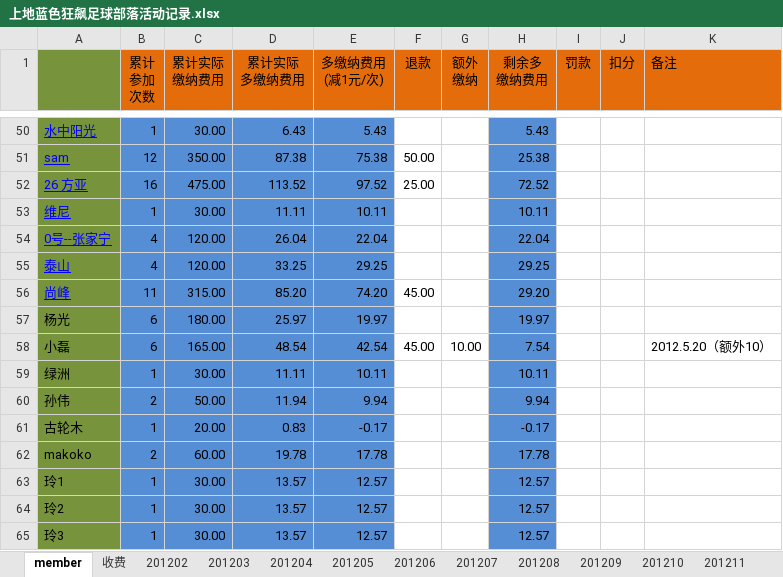
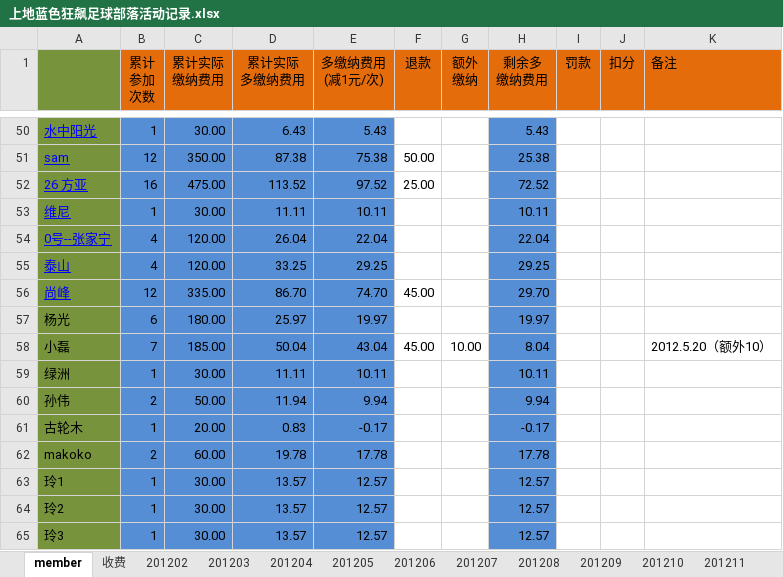
Before and after one commit to jackba/weathervcm, an Excel workbook: house/上地蓝色狂飙足球部落活动记录.xlsx, sheet member, drawn as a sheet; only a part is shown, gaps mark what is left out; values as stored, in another font and other column widths than the file's, no borders; removed rows and columns are numbered as before the commit, all else as after; the diff covers the shown part only; the diff names each change by its address in the sheet, - before the commit and + after, or states it on an @@ line.

```diff
--- a/house/上地蓝色狂飙足球部落活动记录.xlsx (sheet member)
+++ b/house/上地蓝色狂飙足球部落活动记录.xlsx (sheet member)
-row 56: 尚峰 | 11 | 315.00 | 85.20 | 74.20 | 45.00 |  | 29.20
+row 56: 尚峰 | 12 | 335.00 | 86.70 | 74.70 | 45.00 |  | 29.70
-B58 (累计 参加 次数): 6
+B58 (累计 参加 次数): 7
-C58 (累计实际 缴纳费用): 165.00
+C58 (累计实际 缴纳费用): 185.00
-D58 (累计实际 多缴纳费用): 48.54
+D58 (累计实际 多缴纳费用): 50.04
-E58 (多缴纳费用 (减1元/次)): 42.54
+E58 (多缴纳费用 (减1元/次)): 43.04
-H58 (剩余多 缴纳费用): 7.54
+H58 (剩余多 缴纳费用): 8.04
```
Also changed, not shown: 13 added rows, 13 removed rows and 33 edited cells elsewhere in this sheet, sheet 201206, sheet 收费.
